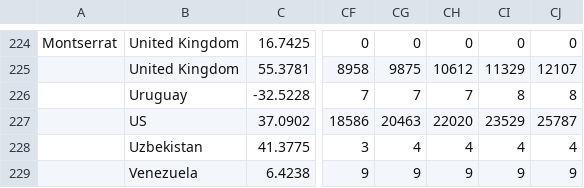
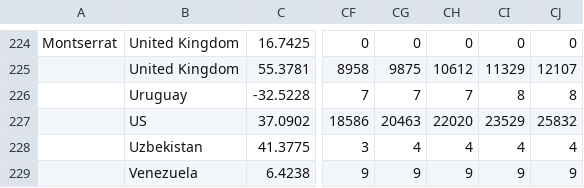
Before and after one commit to boogheta/coronavirus-countries, a CSV file: data/time_series_covid19_deaths_global.csv, drawn as a sheet; only a part is shown, gaps mark what is left out; the diff names each change by its address in the sheet, - before the commit and + after, or states it on an @@ line.

Commit message:
update source data

```diff
--- a/data/time_series_covid19_deaths_global.csv
+++ b/data/time_series_covid19_deaths_global.csv
-CJ227: 25787
+CJ227: 25832
```
